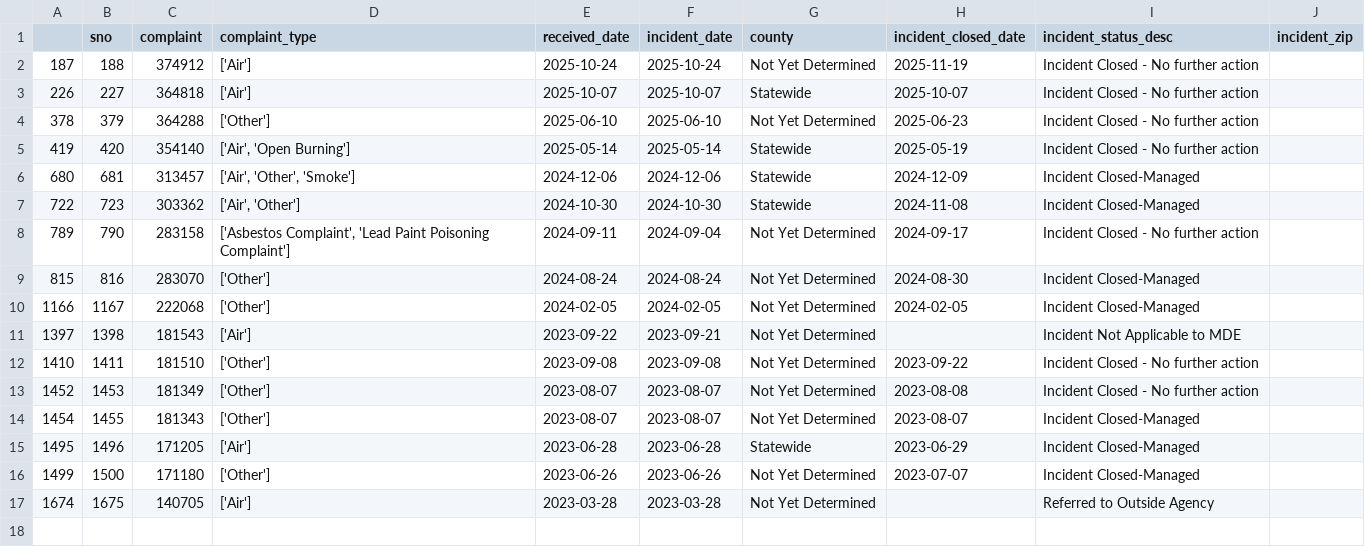
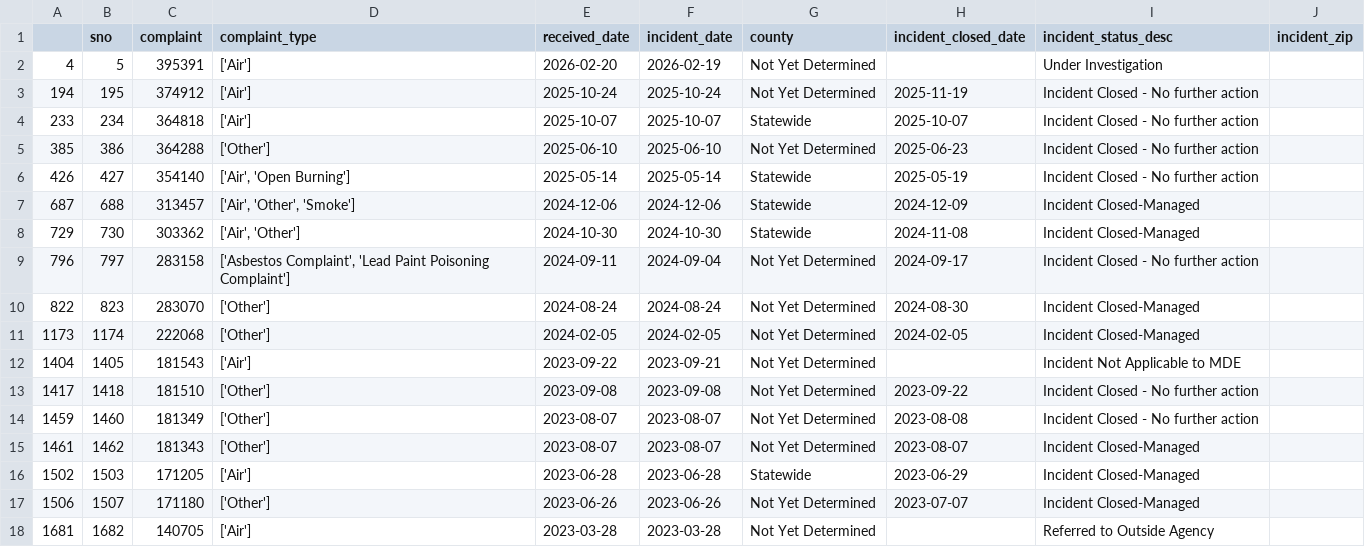
Before and after one commit to grantschwab/automate-data-pipelines-nicar-2024, a CSV file: exported_data/invalid_counties.csv, drawn as a sheet.

```diff
--- a/exported_data/invalid_counties.csv
+++ b/exported_data/invalid_counties.csv
@@ -1,17 +1,18 @@
 ,sno,complaint,complaint_type,received_date,incident_date,county,incident_closed_date,incident_status_desc,incident_zip
-187,188,374912,['Air'],2025-10-24,2025-10-24,Not Yet Determined,2025-11-19,Incident Closed - No further action,
-226,227,364818,['Air'],2025-10-07,2025-10-07,Statewide,2025-10-07,Incident Closed - No further action,
-378,379,364288,['Other'],2025-06-10,2025-06-10,Not Yet Determined,2025-06-23,Incident Closed - No further action,
-419,420,354140,"['Air', 'Open Burning']",2025-05-14,2025-05-14,Statewide,2025-05-19,Incident Closed - No further action,
-680,681,313457,"['Air', 'Other', 'Smoke']",2024-12-06,2024-12-06,Statewide,2024-12-09,Incident Closed-Managed,
-722,723,303362,"['Air', 'Other']",2024-10-30,2024-10-30,Statewide,2024-11-08,Incident Closed-Managed,
-789,790,283158,"['Asbestos Complaint', 'Lead Paint Poisoning Complaint']",2024-09-11,2024-09-04,Not Yet Determined,2024-09-17,Incident Closed - No further action,
-815,816,283070,['Other'],2024-08-24,2024-08-24,Not Yet Determined,2024-08-30,Incident Closed-Managed,
-1166,1167,222068,['Other'],2024-02-05,2024-02-05,Not Yet Determined,2024-02-05,Incident Closed-Managed,
-1397,1398,181543,['Air'],2023-09-22,2023-09-21,Not Yet Determined,,Incident Not Applicable to MDE,
-1410,1411,181510,['Other'],2023-09-08,2023-09-08,Not Yet Determined,2023-09-22,Incident Closed - No further action,
-1452,1453,181349,['Other'],2023-08-07,2023-08-07,Not Yet Determined,2023-08-08,Incident Closed - No further action,
-1454,1455,181343,['Other'],2023-08-07,2023-08-07,Not Yet Determined,2023-08-07,Incident Closed-Managed,
-1495,1496,171205,['Air'],2023-06-28,2023-06-28,Statewide,2023-06-29,Incident Closed-Managed,
-1499,1500,171180,['Other'],2023-06-26,2023-06-26,Not Yet Determined,2023-07-07,Incident Closed-Managed,
-1674,1675,140705,['Air'],2023-03-28,2023-03-28,Not Yet Determined,,Referred to Outside Agency,
+4,5,395391,['Air'],2026-02-20,2026-02-19,Not Yet Determined,,Under Investigation,
+194,195,374912,['Air'],2025-10-24,2025-10-24,Not Yet Determined,2025-11-19,Incident Closed - No further action,
+233,234,364818,['Air'],2025-10-07,2025-10-07,Statewide,2025-10-07,Incident Closed - No further action,
+385,386,364288,['Other'],2025-06-10,2025-06-10,Not Yet Determined,2025-06-23,Incident Closed - No further action,
+426,427,354140,"['Air', 'Open Burning']",2025-05-14,2025-05-14,Statewide,2025-05-19,Incident Closed - No further action,
+687,688,313457,"['Air', 'Other', 'Smoke']",2024-12-06,2024-12-06,Statewide,2024-12-09,Incident Closed-Managed,
+729,730,303362,"['Air', 'Other']",2024-10-30,2024-10-30,Statewide,2024-11-08,Incident Closed-Managed,
+796,797,283158,"['Asbestos Complaint', 'Lead Paint Poisoning Complaint']",2024-09-11,2024-09-04,Not Yet Determined,2024-09-17,Incident Closed - No further action,
+822,823,283070,['Other'],2024-08-24,2024-08-24,Not Yet Determined,2024-08-30,Incident Closed-Managed,
+1173,1174,222068,['Other'],2024-02-05,2024-02-05,Not Yet Determined,2024-02-05,Incident Closed-Managed,
+1404,1405,181543,['Air'],2023-09-22,2023-09-21,Not Yet Determined,,Incident Not Applicable to MDE,
+1417,1418,181510,['Other'],2023-09-08,2023-09-08,Not Yet Determined,2023-09-22,Incident Closed - No further action,
+1459,1460,181349,['Other'],2023-08-07,2023-08-07,Not Yet Determined,2023-08-08,Incident Closed - No further action,
+1461,1462,181343,['Other'],2023-08-07,2023-08-07,Not Yet Determined,2023-08-07,Incident Closed-Managed,
+1502,1503,171205,['Air'],2023-06-28,2023-06-28,Statewide,2023-06-29,Incident Closed-Managed,
+1506,1507,171180,['Other'],2023-06-26,2023-06-26,Not Yet Determined,2023-07-07,Incident Closed-Managed,
+1681,1682,140705,['Air'],2023-03-28,2023-03-28,Not Yet Determined,,Referred to Outside Agency,
```
Also changed, not shown: exported_data/all_complaints.csv.
